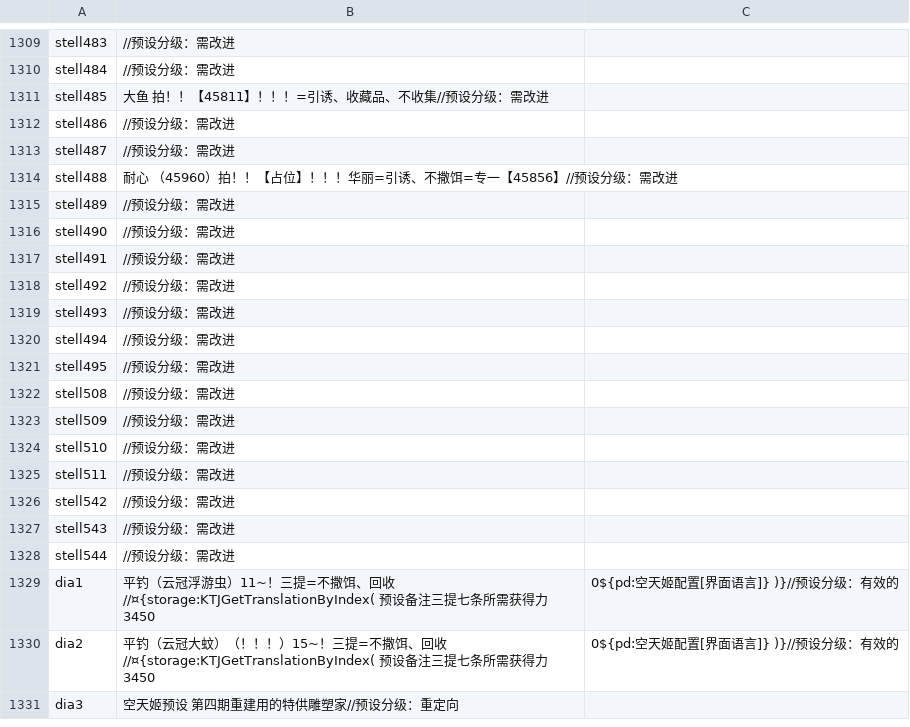
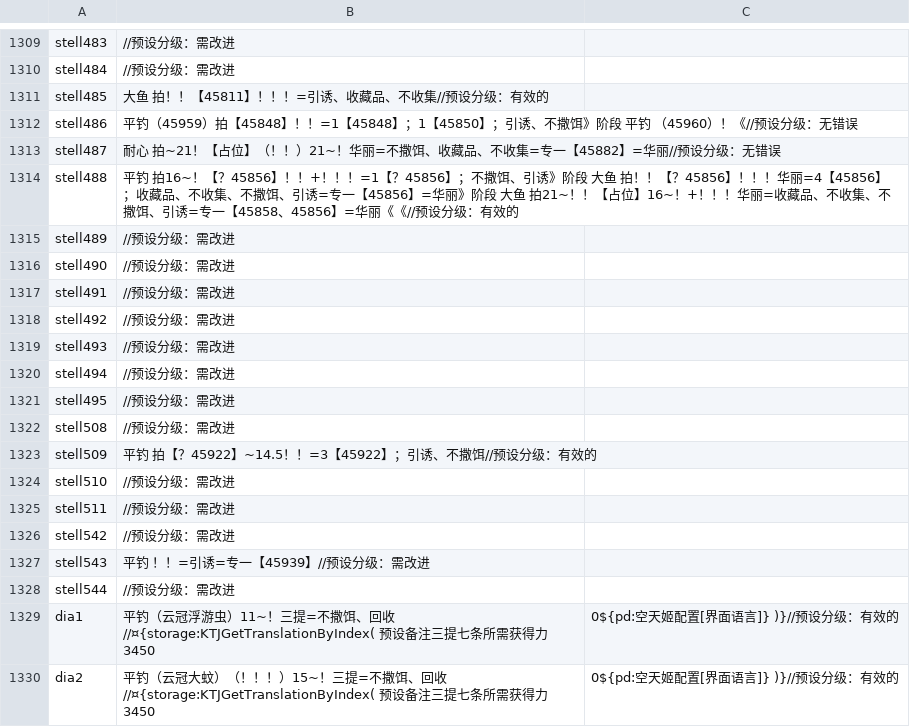
Before and after one commit to BlackCleaverLoli/MissFisher, a CSV file: Preset4V2.csv, drawn as a sheet; only a part is shown, gaps mark what is left out; the shorter side is filled out with more unchanged rows.

Commit message:
Update Preset4V2.csv

```diff
--- a/Preset4V2.csv
+++ b/Preset4V2.csv
@@ -1310,6 +1310,6 @@ stell483,//预设分级：需改进
 stell484,//预设分级：需改进
-stell485,大鱼 拍！！【45811】！！！=引诱、收藏品、不收集//预设分级：需改进
-stell486,//预设分级：需改进
-stell487,//预设分级：需改进
-stell488,耐心 （45960）拍！！【占位】！！！华丽=引诱、不撒饵=专一【45856】//预设分级：需改进
+stell485,大鱼 拍！！【45811】！！！=引诱、收藏品、不收集//预设分级：有效的
+stell486,平钓（45959）拍【45848】！！=1【45848】；1【45850】；引诱、不撒饵》阶段 平钓 （45960）！《//预设分级：无错误
+stell487,耐心 拍~21！【占位】（！！）21~！华丽=不撒饵、收藏品、不收集=专一【45882】=华丽//预设分级：无错误
+stell488,平钓 拍16~！【？45856】！！+！！！=1【？45856】；不撒饵、引诱》阶段 大鱼 拍！！【？45856】！！！华丽=4【45856】；收藏品、不收集、不撒饵、引诱=专一【45856】=华丽》阶段 大鱼 拍21~！！【占位】16~！+！！！华丽=收藏品、不收集、不撒饵、引诱=专一【45858、45856】=华丽《《//预设分级：有效的
 stell489,//预设分级：需改进
@@ -1322,3 +1322,3 @@ stell495,//预设分级：需改进
 stell508,//预设分级：需改进
-stell509,//预设分级：需改进
+stell509,平钓 拍【？45922】~14.5！！=3【45922】；引诱、不撒饵//预设分级：有效的
 stell510,//预设分级：需改进
@@ -1326,3 +1326,3 @@ stell511,//预设分级：需改进
 stell542,//预设分级：需改进
-stell543,//预设分级：需改进
+stell543,平钓 ！！=引诱=专一【45939】//预设分级：需改进
 stell544,//预设分级：需改进
```
